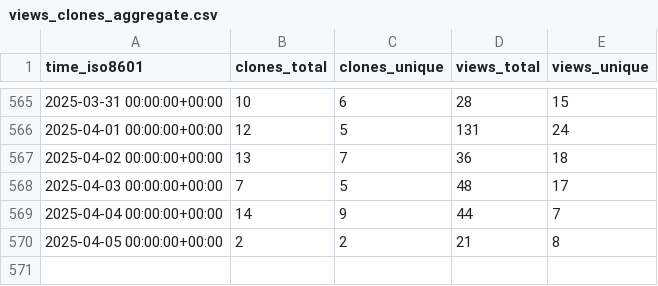
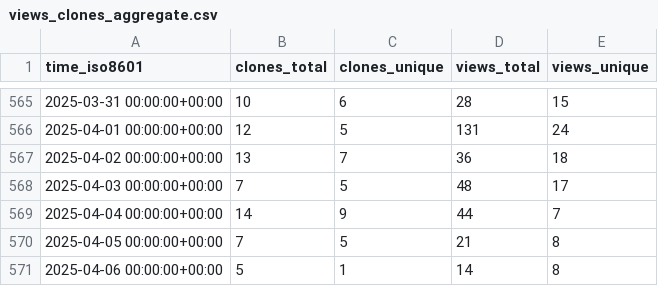
Before and after one commit to orabe/hctsa, a CSV file: benfulcher/hctsa/ghrs-data/views_clones_aggregate.csv, drawn as a sheet; only a part is shown, gaps mark what is left out.

```diff
--- a/benfulcher/hctsa/ghrs-data/views_clones_aggregate.csv
+++ b/benfulcher/hctsa/ghrs-data/views_clones_aggregate.csv
@@ -569,2 +569,3 @@ time_iso8601,clones_total,clones_unique,views_total,views_unique
 2025-04-04 00:00:00+00:00,14,9,44,7
-2025-04-05 00:00:00+00:00,2,2,21,8
+2025-04-05 00:00:00+00:00,7,5,21,8
+2025-04-06 00:00:00+00:00,5,1,14,8
```
Also changed, not shown: 1 other file.
